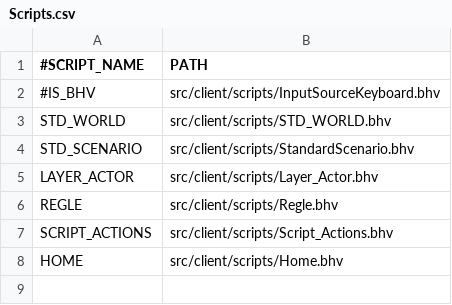
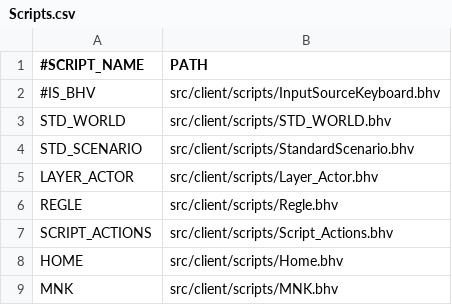
Before and after one commit to davidkha44/projet-jeu, a CSV file: src/client/tables/Scripts.csv, drawn as a sheet; the diff names each change by its address in the sheet, - before the commit and + after, or states it on an @@ line.

```diff
--- a/src/client/tables/Scripts.csv
+++ b/src/client/tables/Scripts.csv
+row 9: MNK | src/client/scripts/MNK.bhv
```
Also changed, not shown: src/client/tables/Actors.csv, 22 other files.
